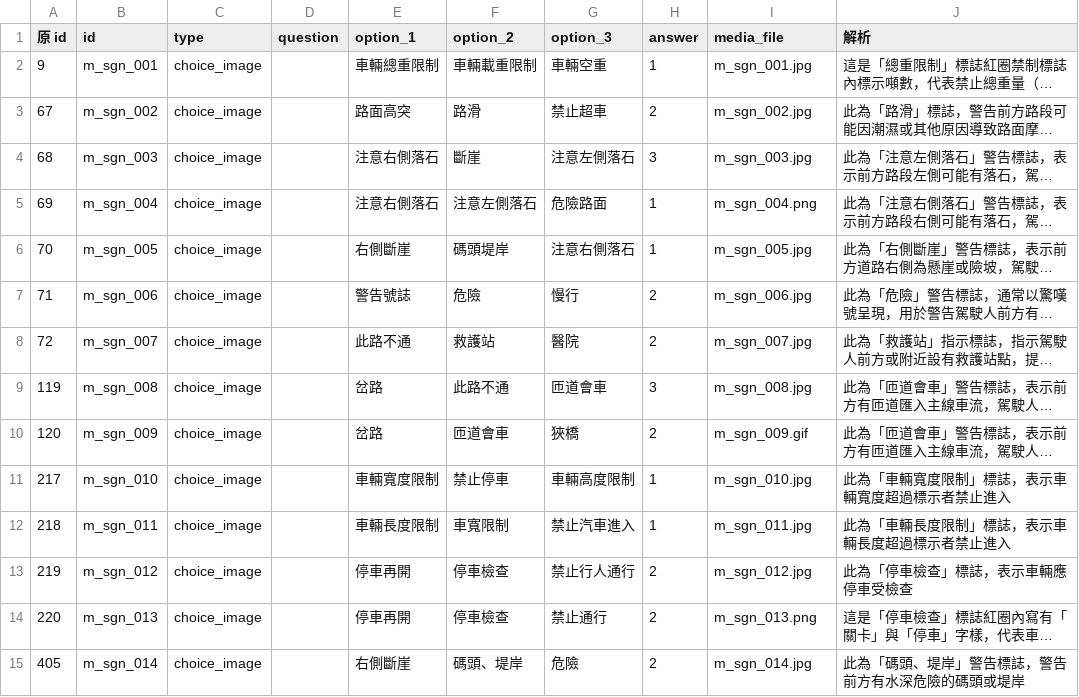
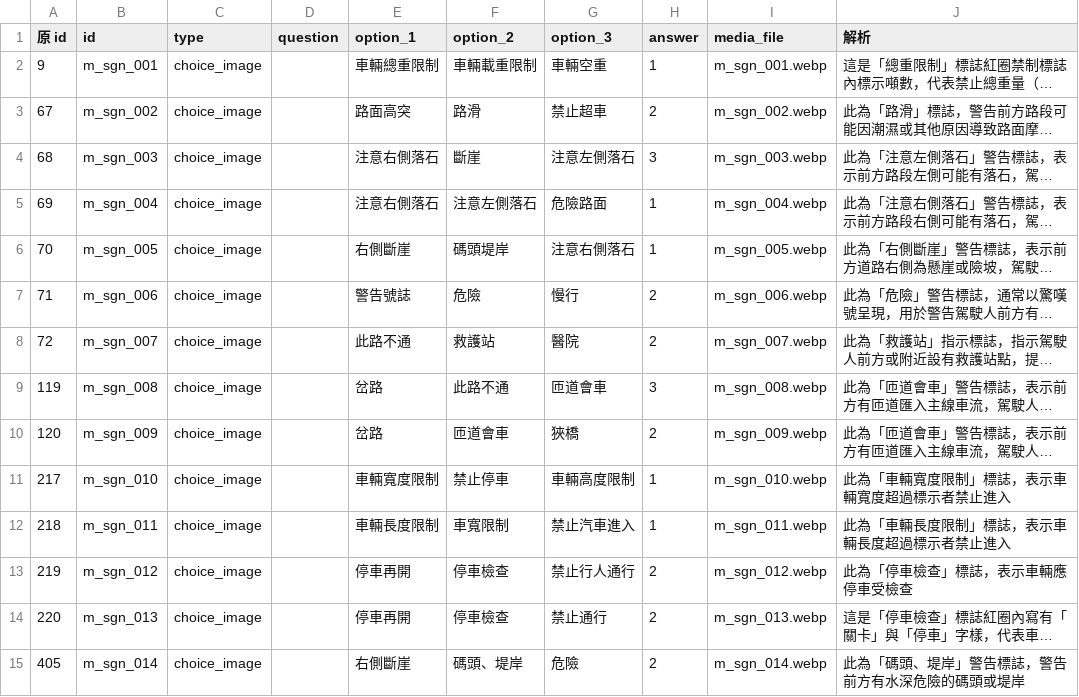
Before and after one commit to dudcb/first-pass, a CSV file: m_sgn.csv, drawn as a sheet; only a part is shown; long unchanged cells end in …; the diff covers the shown part only; the diff names each change by its address in the sheet, - before the commit and + after, or states it on an @@ line.

Commit message:
Update m_sgn.csv

```diff
--- a/m_sgn.csv
+++ b/m_sgn.csv
-I2 (media_file): m_sgn_001.jpg
+I2 (media_file): m_sgn_001.webp
-I3 (media_file): m_sgn_002.jpg
+I3 (media_file): m_sgn_002.webp
-I4 (media_file): m_sgn_003.jpg
+I4 (media_file): m_sgn_003.webp
-I5 (media_file): m_sgn_004.png
+I5 (media_file): m_sgn_004.webp
-I6 (media_file): m_sgn_005.jpg
+I6 (media_file): m_sgn_005.webp
-I7 (media_file): m_sgn_006.jpg
+I7 (media_file): m_sgn_006.webp
-I8 (media_file): m_sgn_007.jpg
+I8 (media_file): m_sgn_007.webp
-I9 (media_file): m_sgn_008.jpg
+I9 (media_file): m_sgn_008.webp
-I10 (media_file): m_sgn_009.gif
+I10 (media_file): m_sgn_009.webp
-I11 (media_file): m_sgn_010.jpg
+I11 (media_file): m_sgn_010.webp
-I12 (media_file): m_sgn_011.jpg
+I12 (media_file): m_sgn_011.webp
-I13 (media_file): m_sgn_012.jpg
+I13 (media_file): m_sgn_012.webp
-I14 (media_file): m_sgn_013.png
+I14 (media_file): m_sgn_013.webp
-I15 (media_file): m_sgn_014.jpg
+I15 (media_file): m_sgn_014.webp
```
Also changed, not shown: 135 edited cells elsewhere in this file.
